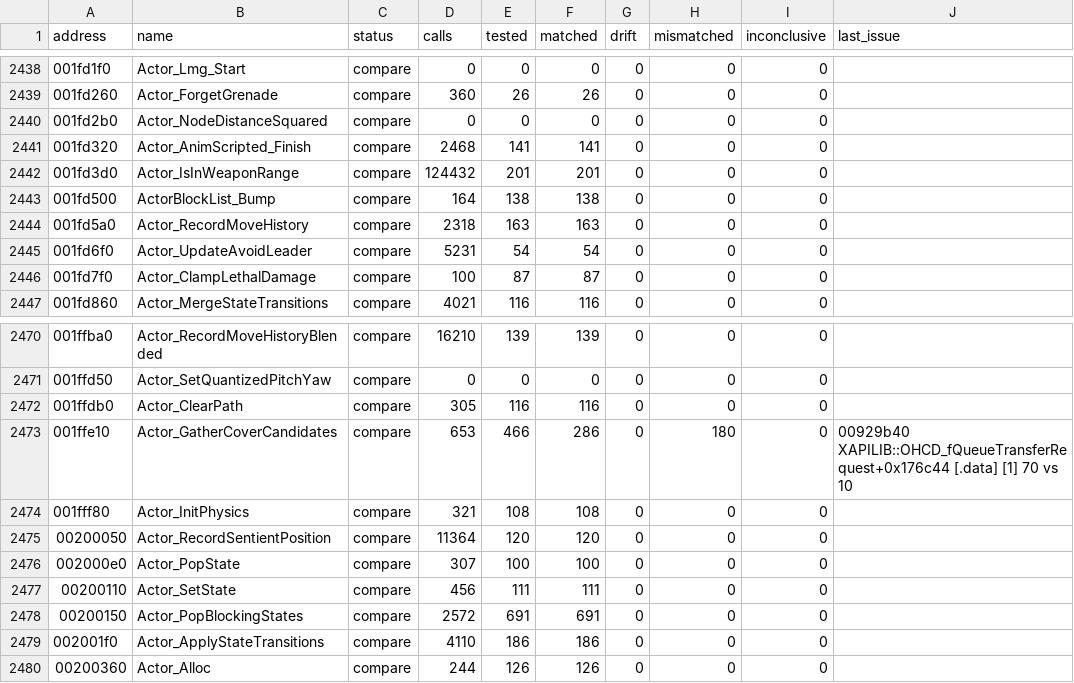
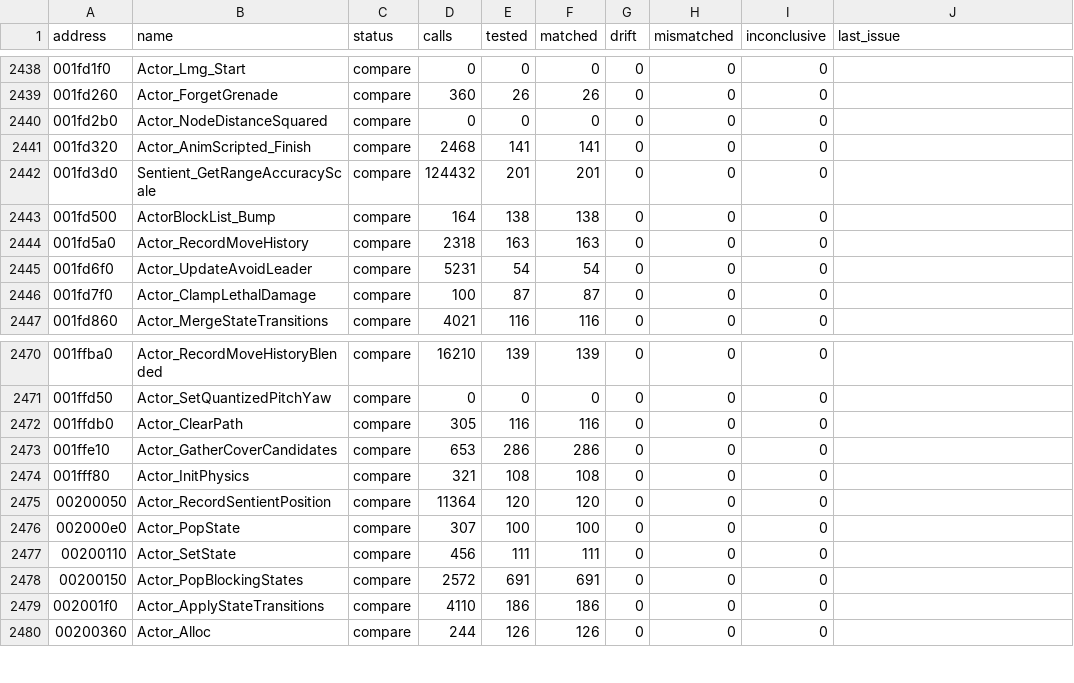
Before and after one commit to SmokeDoggy044/CoD2-BRO-Native-Loader, a CSV file: tools/data/functions.csv, drawn as a sheet; only a part is shown, gaps mark what is left out.

```diff
--- a/tools/data/functions.csv
+++ b/tools/data/functions.csv
@@ -2441,3 +2441,3 @@ address,name,status,calls,tested,matched,drift,mismatched,inconclusive,last_issu
 001fd320,Actor_AnimScripted_Finish,compare,2468,141,141,0,0,0,""
-001fd3d0,Actor_IsInWeaponRange,compare,124432,201,201,0,0,0,""
+001fd3d0,Sentient_GetRangeAccuracyScale,compare,124432,201,201,0,0,0,""
 001fd500,ActorBlockList_Bump,compare,164,138,138,0,0,0,""
@@ -2472,3 +2472,3 @@ address,name,status,calls,tested,matched,drift,mismatched,inconclusive,last_issu
 001ffdb0,Actor_ClearPath,compare,305,116,116,0,0,0,""
-001ffe10,Actor_GatherCoverCandidates,compare,653,466,286,0,180,0,"00929b40 XAPILIB::OHCD_fQueueTransferRequest+0x176c44 [.data] [1] 70 vs 10"
+001ffe10,Actor_GatherCoverCandidates,compare,653,286,286,0,0,0,
 001fff80,Actor_InitPhysics,compare,321,108,108,0,0,0,""
```
Also changed, not shown: 5 other files.
